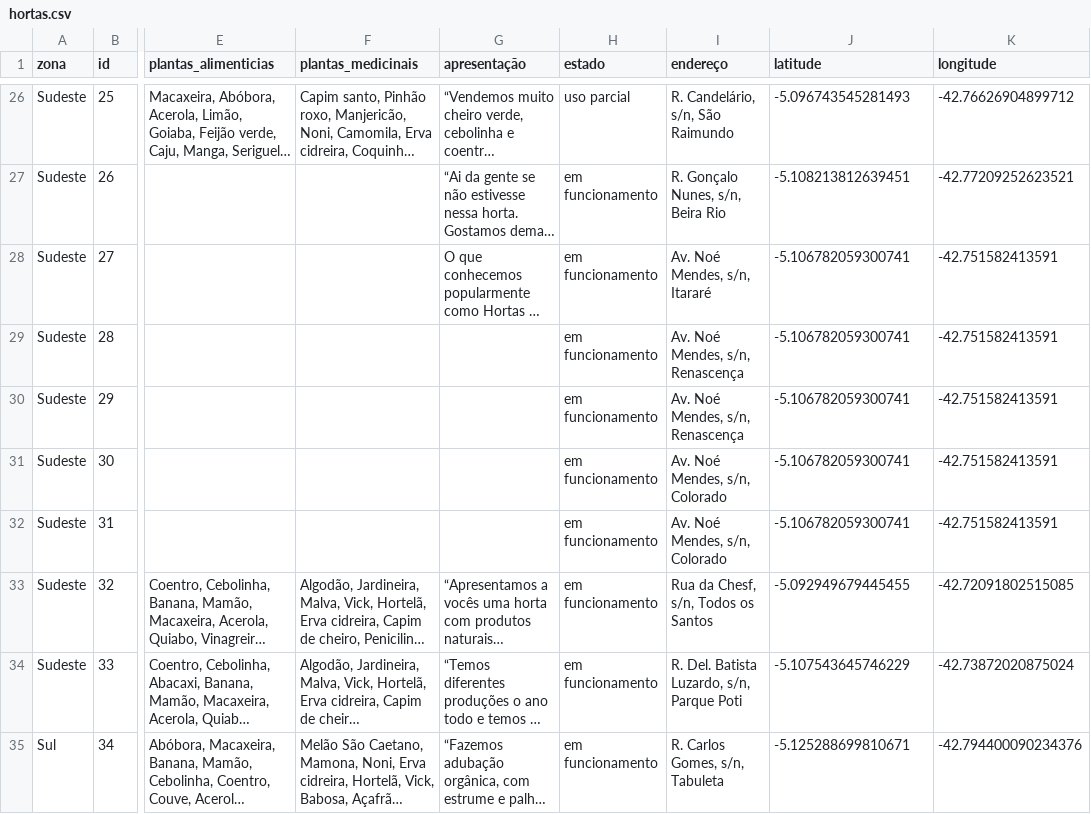
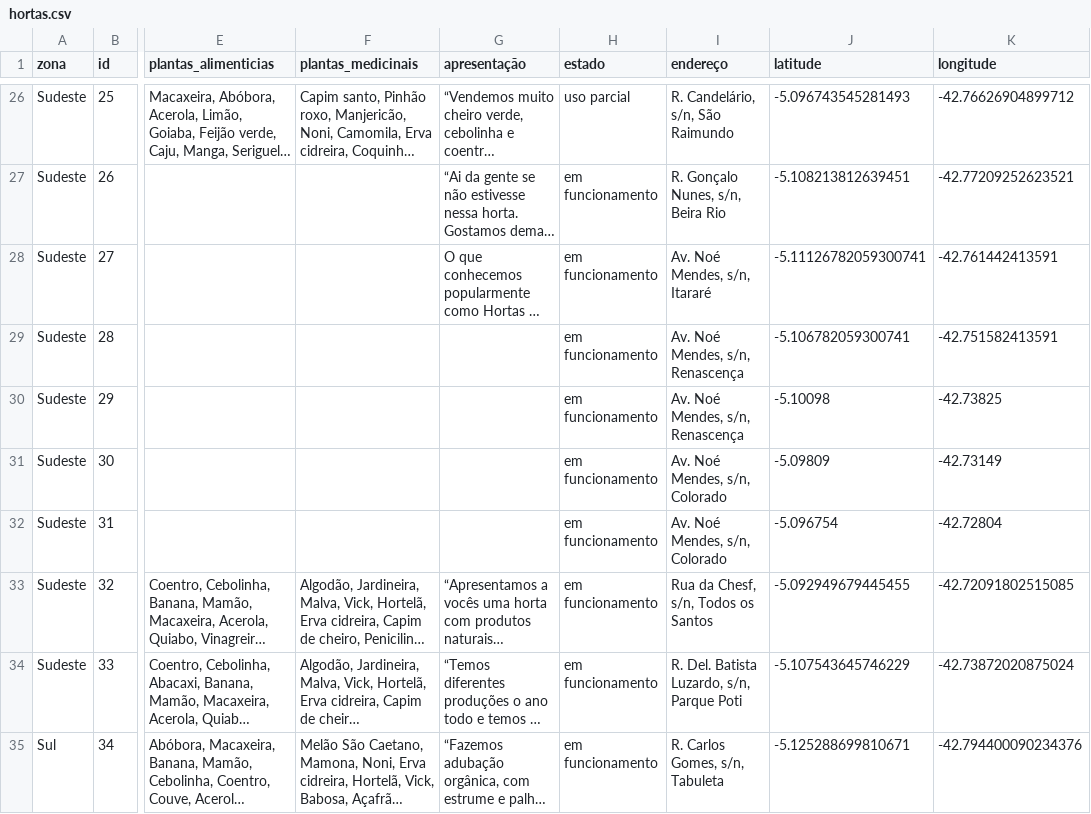
Before and after one commit to theinsurge/mapahortas, a CSV file: docs/dados/hortas.csv, drawn as a sheet; only a part is shown, gaps mark what is left out; long unchanged cells end in …; the diff names each change by its address in the sheet, - before the commit and + after, or states it on an @@ line.

Commit message:
Update hortas.csv

```diff
--- a/docs/dados/hortas.csv
+++ b/docs/dados/hortas.csv
-J28 (latitude): -5.106782059300741
+J28 (latitude): -5.11126782059300741
-K28 (longitude): -42.751582413591
+K28 (longitude): -42.761442413591
-J30 (latitude): -5.106782059300741
+J30 (latitude): -5.10098
-K30 (longitude): -42.751582413591
+K30 (longitude): -42.73825
-J31 (latitude): -5.106782059300741
+J31 (latitude): -5.09809
-K31 (longitude): -42.751582413591
+K31 (longitude): -42.73149
-J32 (latitude): -5.106782059300741
+J32 (latitude): -5.096754
-K32 (longitude): -42.751582413591
+K32 (longitude): -42.72804
```
